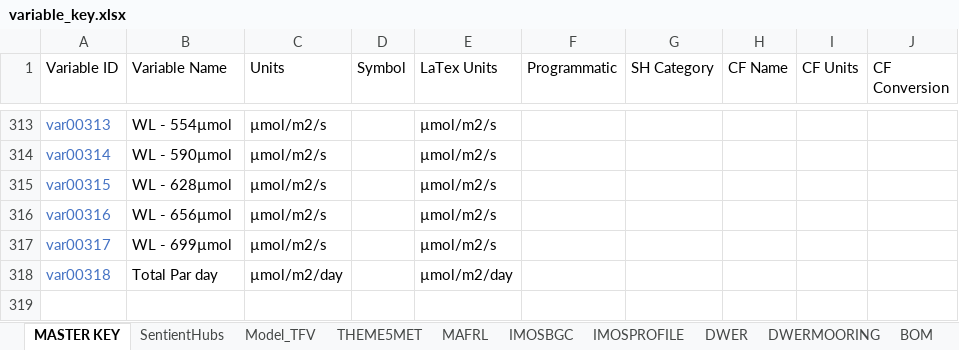
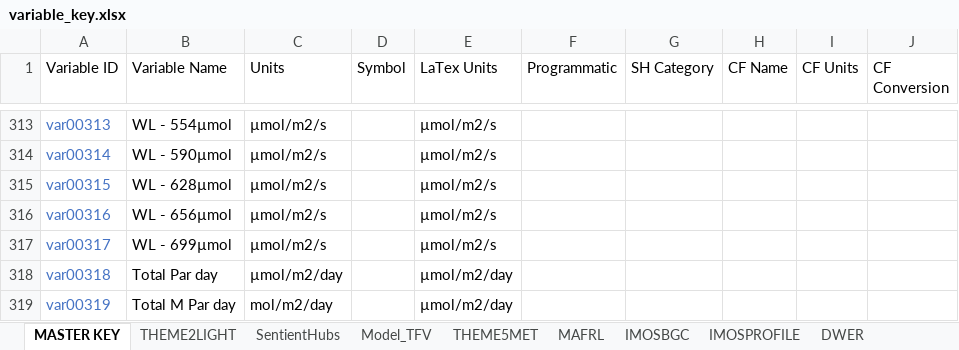
Before and after one commit to SEAF-CS/csiem-data, an Excel workbook: data-governance/variable_key.xlsx, sheet MASTER KEY, drawn as a sheet; only a part is shown, gaps mark what is left out; values as stored, in another font and other column widths than the file's, no borders; the diff names each change by its address in the sheet, - before the commit and + after, or states it on an @@ line.

```diff
--- a/data-governance/variable_key.xlsx (sheet MASTER KEY)
+++ b/data-governance/variable_key.xlsx (sheet MASTER KEY)
+sheet tab: THEME2LIGHT
+row 319: var00319 | Total M Par day | mol/m2/day |  | µmol/m2/day
```
Also changed, not shown: 12 other files.
